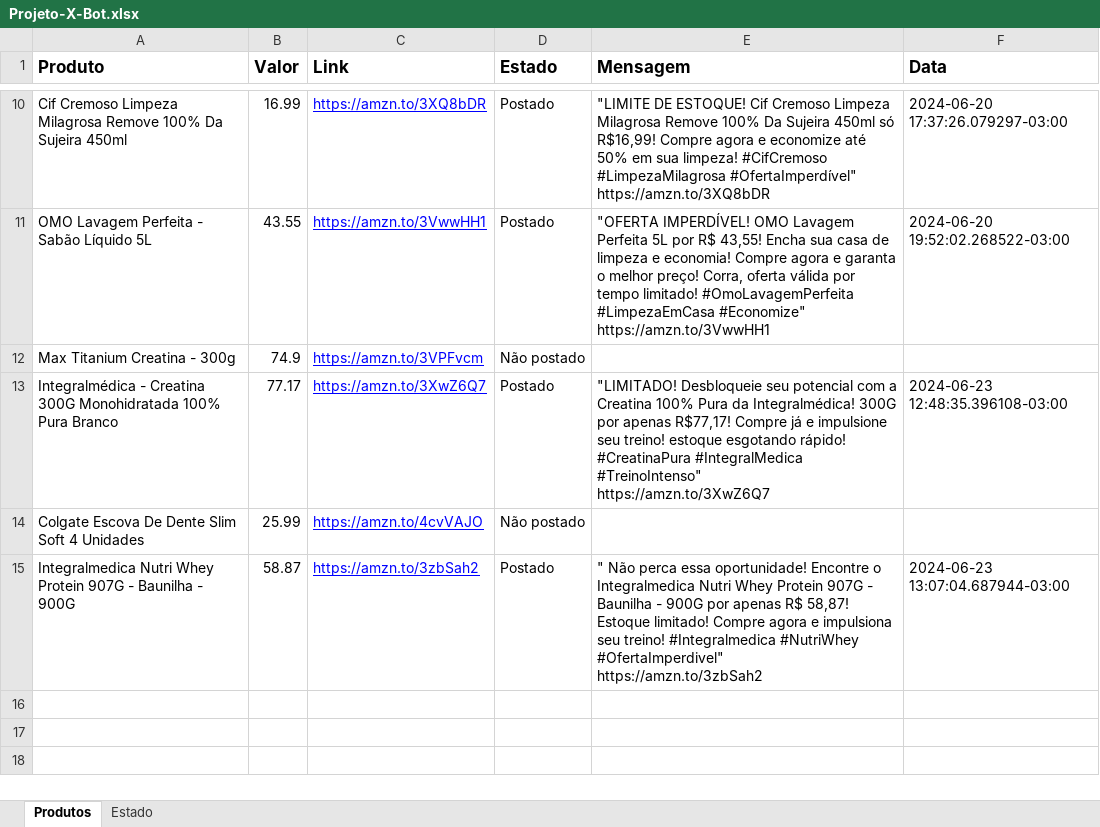
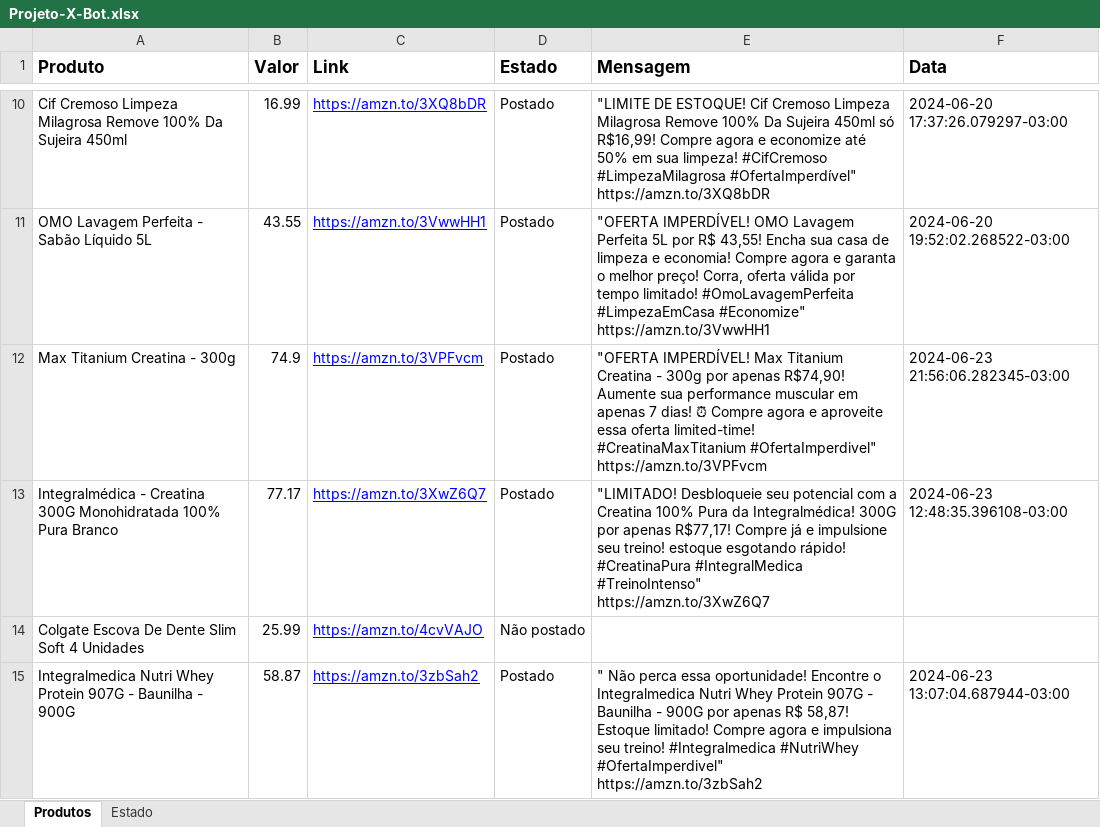
Before and after one commit to devgabrielsborges/X-Bot, an Excel workbook: Projeto-X-Bot.xlsx, sheet Produtos, drawn as a sheet; only a part is shown, gaps mark what is left out; values as stored, in another font and other column widths than the file's, no borders; ↵ is a line break in a cell; the diff names each change by its address in the sheet, - before the commit and + after, or states it on an @@ line.

```diff
--- a/Projeto-X-Bot.xlsx (sheet Produtos)
+++ b/Projeto-X-Bot.xlsx (sheet Produtos)
-D12 (Estado): Não postado
+D12 (Estado): Postado
-E12 (Mensagem): (empty)
+E12 (Mensagem): "OFERTA IMPERDÍVEL! Max Titanium Creatina - 300g por apenas R$74,90! Aumente sua performance muscular em apenas 7 dias! ⏰ Compre agora e aproveite essa oferta limited-time! #CreatinaMaxTitanium #OfertaImperdivel" ↵ https://amzn.to/3VPFvcm
-F12 (Data): (empty)
+F12 (Data): 2024-06-23 21:56:06.282345-03:00
```
